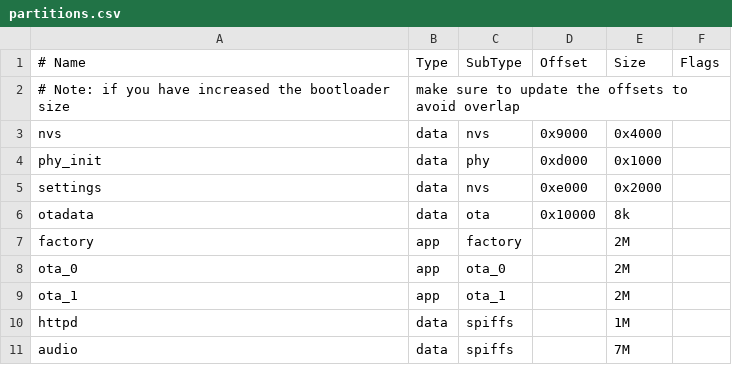
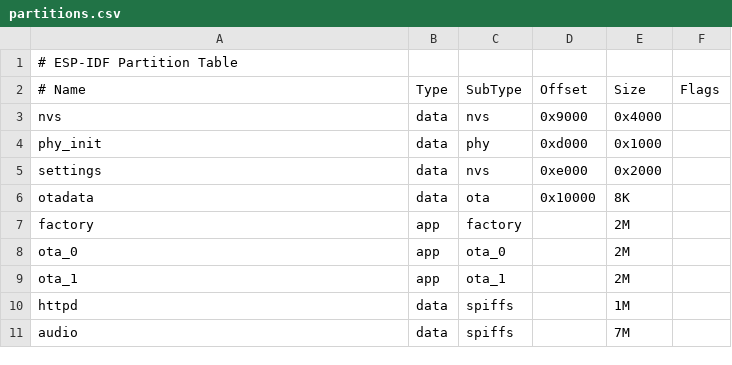
Before and after one commit to chris83527/anna_elsa_esp32_firmware, a CSV file: partitions.csv, drawn as a sheet; removed rows and columns are numbered as before the commit, all else as after; the diff names each change by its address in the sheet, - before the commit and + after, or states it on an @@ line.

```diff
--- a/partitions.csv
+++ b/partitions.csv
+row 1: # ESP-IDF Partition Table
-row 2: # Note: if you have increased the bootloader size | make sure to update the offsets to avoid overlap
-E6 (Size): 8k
+E6 (Size): 8K
```
Also changed, not shown: 54 other files.
